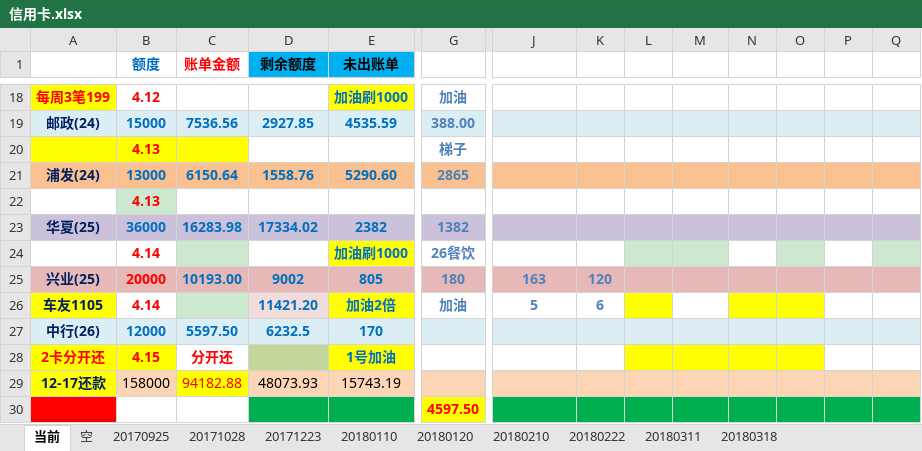
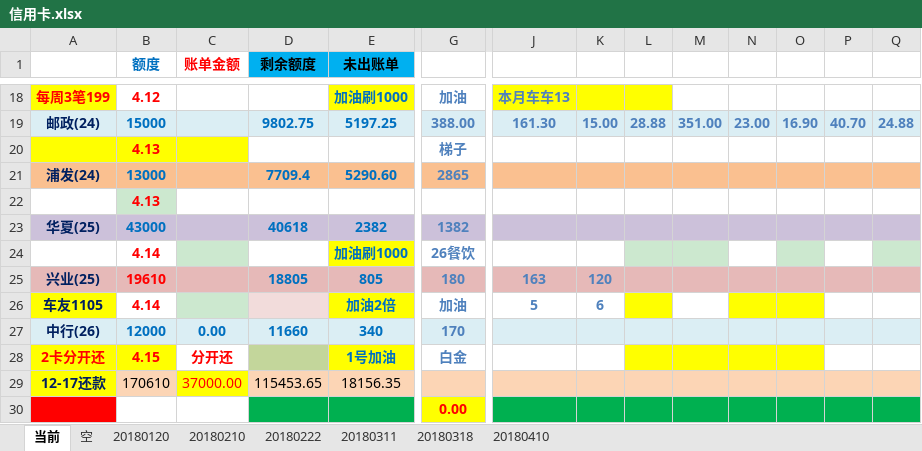
Before and after one commit to cjt281570985/jdk8, an Excel workbook: data/信用卡.xlsx, sheet 当前, drawn as a sheet; only a part is shown, gaps mark what is left out; values as stored, in another font and other column widths than the file's, no borders; removed rows and columns are numbered as before the commit, all else as after; rows hold the shown columns only; the diff covers the shown part only; the diff names each change by its address in the sheet, - before the commit and + after, or states it on an @@ line.

```diff
--- a/data/信用卡.xlsx (sheet 当前)
+++ b/data/信用卡.xlsx (sheet 当前)
-sheet tab: 20170925
-sheet tab: 20171028
-sheet tab: 20171223
-sheet tab: 20180110
+sheet tab: 20180410
-J18: (empty)
+J18: 本月车车13
-J18:L18 fill: none
+J18:L18 fill: #FFFF00
-C19 (账单金额): 7536.56
+C19 (账单金额): (empty)
-D19 (剩余额度): 2927.85
+D19 (剩余额度): 9802.75
-E19 (未出账单): 4535.59
+E19 (未出账单): 5197.25
-J19: (empty)
+J19: 161.30
-K19: (empty)
+K19: 15.00
-L19: (empty)
+L19: 28.88
-M19: (empty)
+M19: 351.00
-N19: (empty)
+N19: 23.00
-O19: (empty)
+O19: 16.90
-P19: (empty)
+P19: 40.70
-Q19: (empty)
+Q19: 24.88
-C21 (账单金额): 6150.64
+C21 (账单金额): (empty)
-D21 (剩余额度): 1558.76
+D21 (剩余额度): 7709.4
-B23 (额度): 36000
+B23 (额度): 43000
-C23 (账单金额): 16283.98
+C23 (账单金额): (empty)
-D23 (剩余额度): 17334.02
+D23 (剩余额度): 40618
-B25 (额度): 20000
+B25 (额度): 19610
-C25 (账单金额): 10193.00
+C25 (账单金额): (empty)
-D25 (剩余额度): 9002
+D25 (剩余额度): 18805
-D26 (剩余额度): 11421.20
+D26 (剩余额度): (empty)
-C27 (账单金额): 5597.50
+C27 (账单金额): 0.00
-D27 (剩余额度): 6232.5
+D27 (剩余额度): 11660
-E27 (未出账单): 170
+E27 (未出账单): 340
-G27: (empty)
+G27: 170
-G28: (empty)
+G28: 白金
-row 29: 12-17还款 | 158000 | 94182.88 | 48073.93 | 15743.19
-row 30:  |  |  |  |  | 4597.50
+row 29: 12-17还款 | 170610 | 37000.00 | 115453.65 | 18156.35
+row 30:  |  |  |  |  | 0.00
```
Also changed, not shown: 5 added rows, 5 removed rows, 36 edited cells and cell formats elsewhere in this sheet, 2 other files.
